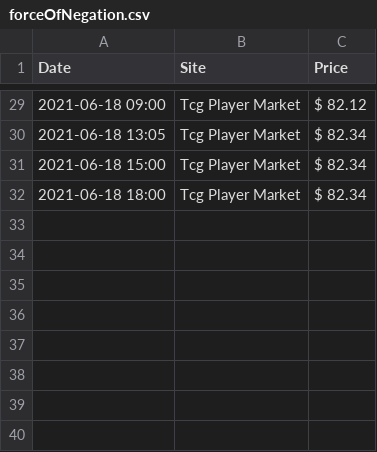
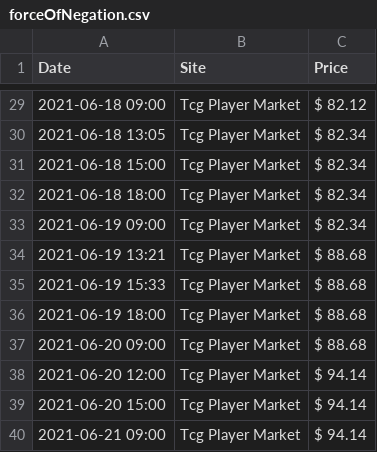
Before and after one commit to marsonfire/MtgPriceScraper, a CSV file: csvData/forceOfNegation.csv, drawn as a sheet; only a part is shown, gaps mark what is left out; the diff names each change by its address in the sheet, - before the commit and + after, or states it on an @@ line.

```diff
--- a/csvData/forceOfNegation.csv
+++ b/csvData/forceOfNegation.csv
+row 33: 2021-06-19 09:00 | Tcg Player Market | $ 82.34
+row 34: 2021-06-19 13:21 | Tcg Player Market | $ 88.68
+row 35: 2021-06-19 15:33 | Tcg Player Market | $ 88.68
+row 36: 2021-06-19 18:00 | Tcg Player Market | $ 88.68
+row 37: 2021-06-20 09:00 | Tcg Player Market | $ 88.68
+row 38: 2021-06-20 12:00 | Tcg Player Market | $ 94.14
+row 39: 2021-06-20 15:00 | Tcg Player Market | $ 94.14
+row 40: 2021-06-21 09:00 | Tcg Player Market | $ 94.14
```
Also changed, not shown: csvData/endurance.csv, csvData/forceOfWill.csv, 6 other files.
